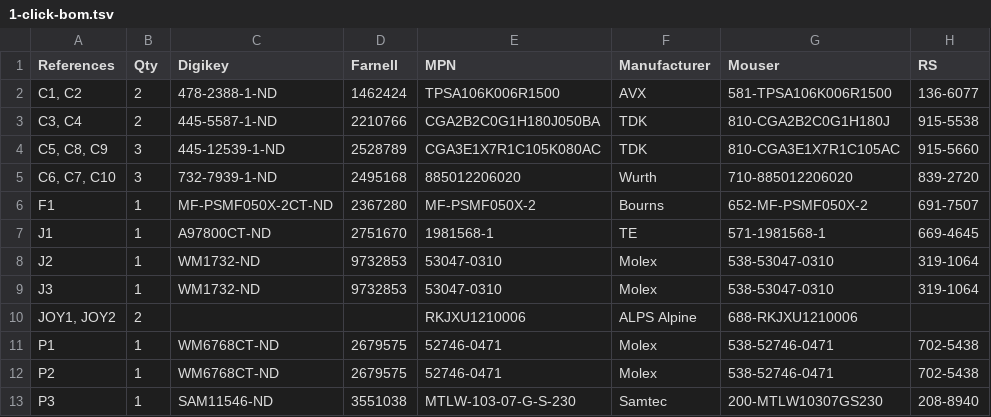
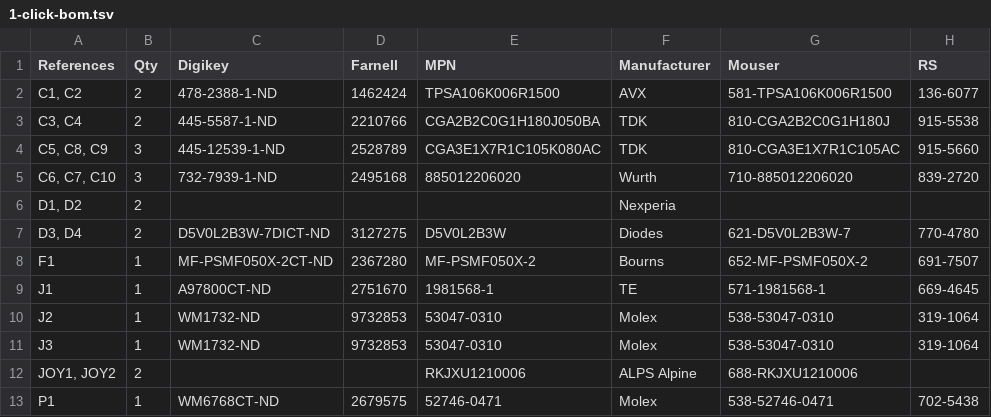
Before and after one commit to weirdgyn/gamerino, a TSV file: PCB/1-click-bom.tsv, drawn as a sheet; only a part is shown; the shorter side is filled out with more unchanged rows.

```diff
--- a/PCB/1-click-bom.tsv
+++ b/PCB/1-click-bom.tsv
@@ -5,2 +5,4 @@ C5, C8, C9	3	445-12539-1-ND	2528789	CGA3E1X7R1C105K080AC	TDK	810-CGA3E1X7R1C105A
 C6, C7, C10	3	732-7939-1-ND	2495168	885012206020	Wurth	710-885012206020	839-2720
+D1, D2	2				Nexperia		
+D3, D4	2	D5V0L2B3W-7DICT-ND	3127275	D5V0L2B3W	Diodes	621-D5V0L2B3W-7	770-4780
 F1	1	MF-PSMF050X-2CT-ND	2367280	MF-PSMF050X-2	Bourns	652-MF-PSMF050X-2	691-7507
```
Also changed, not shown: 26 other files.
